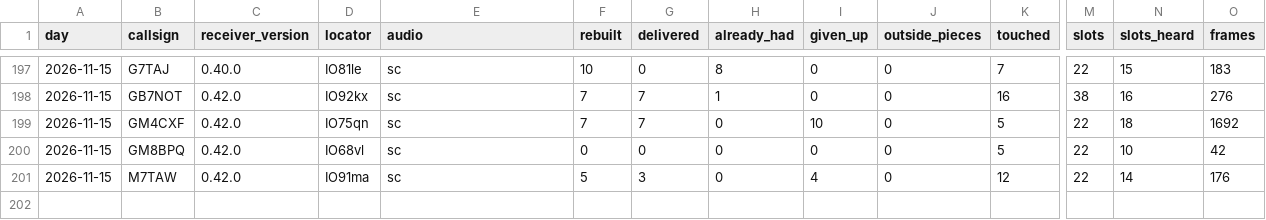
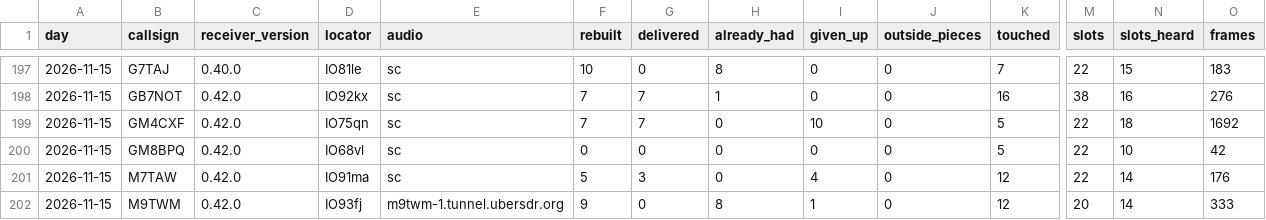
Before and after one commit to packet-net/pdn-mailcast, a CSV file: reports/data/reports.csv, drawn as a sheet; only a part is shown, gaps mark what is left out; rows hold the shown columns only; the diff names each change by its address in the sheet, - before the commit and + after, or states it on an @@ line.

```diff
--- a/reports/data/reports.csv
+++ b/reports/data/reports.csv
+row 202: 2026-11-15 | M9TWM | 0.42.0 | IO93fj | m9twm-1.tunnel.ubersdr.org | 9 | 0 | 8 | 1 | 0 | 12 | 20 | 14 | 333
```
Also changed, not shown: reports/data/slots.csv, reports/data/stations.csv.
